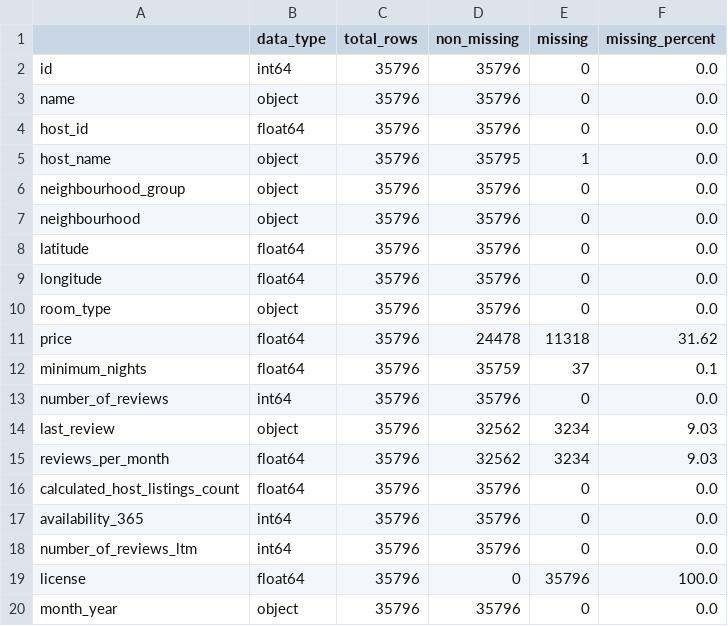
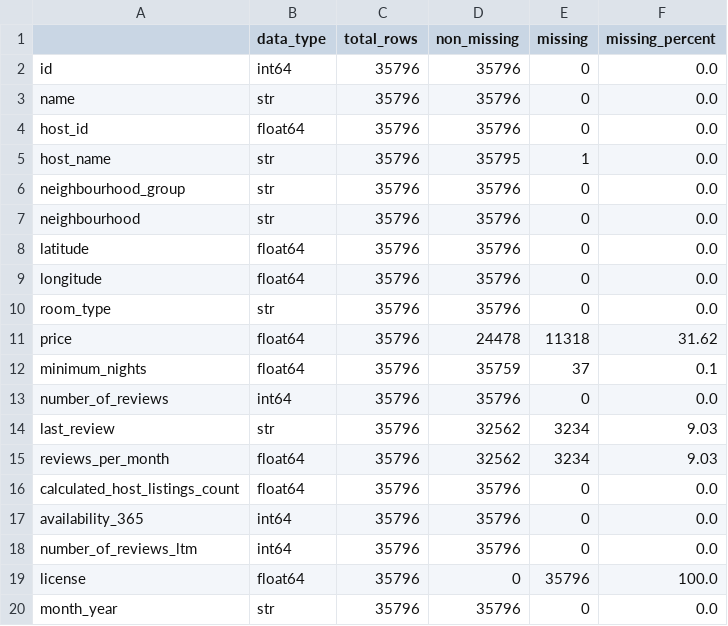
Before and after one commit to Alastair-McL/Data201-422-lab4-group-3, a CSV file: deliverable_3 /missing_values_summary.csv, drawn as a sheet.

```diff
--- a/deliverable_3 /missing_values_summary.csv
+++ b/deliverable_3 /missing_values_summary.csv
@@ -2,10 +2,10 @@
 id,int64,35796,35796,0,0.0
-name,object,35796,35796,0,0.0
+name,str,35796,35796,0,0.0
 host_id,float64,35796,35796,0,0.0
-host_name,object,35796,35795,1,0.0
-neighbourhood_group,object,35796,35796,0,0.0
-neighbourhood,object,35796,35796,0,0.0
+host_name,str,35796,35795,1,0.0
+neighbourhood_group,str,35796,35796,0,0.0
+neighbourhood,str,35796,35796,0,0.0
 latitude,float64,35796,35796,0,0.0
 longitude,float64,35796,35796,0,0.0
-room_type,object,35796,35796,0,0.0
+room_type,str,35796,35796,0,0.0
 price,float64,35796,24478,11318,31.62
@@ -13,3 +13,3 @@ minimum_nights,float64,35796,35759,37,0.1
 number_of_reviews,int64,35796,35796,0,0.0
-last_review,object,35796,32562,3234,9.03
+last_review,str,35796,32562,3234,9.03
 reviews_per_month,float64,35796,32562,3234,9.03
@@ -19,2 +19,2 @@ number_of_reviews_ltm,int64,35796,35796,0,0.0
 license,float64,35796,0,35796,100.0
-month_year,object,35796,35796,0,0.0
+month_year,str,35796,35796,0,0.0
```
Also changed, not shown: 4 other files.
